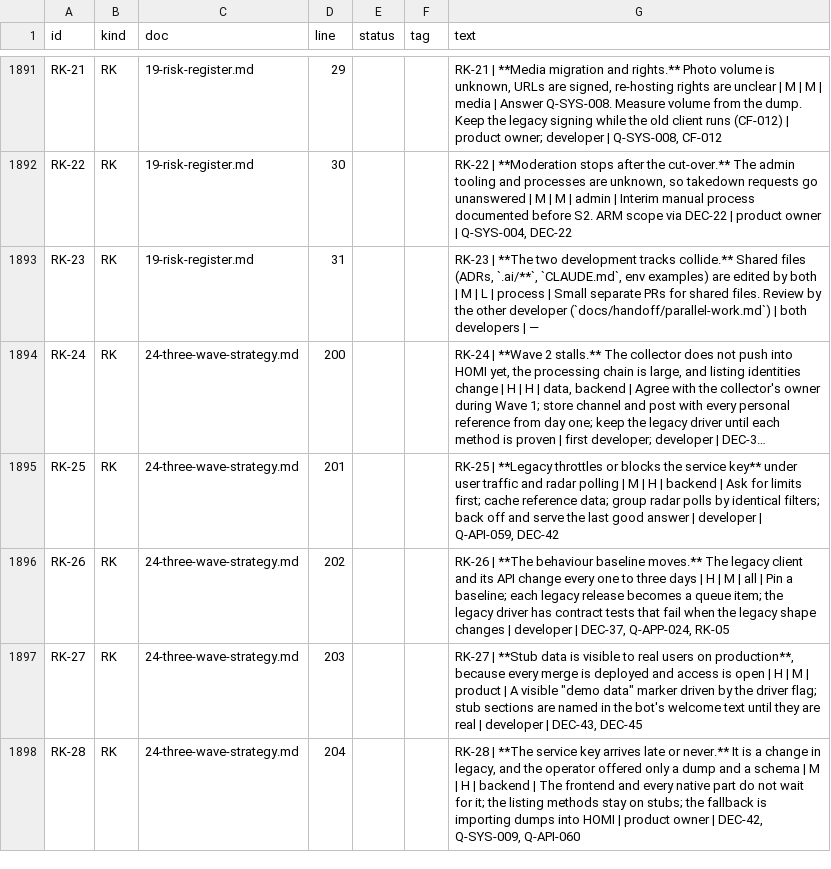
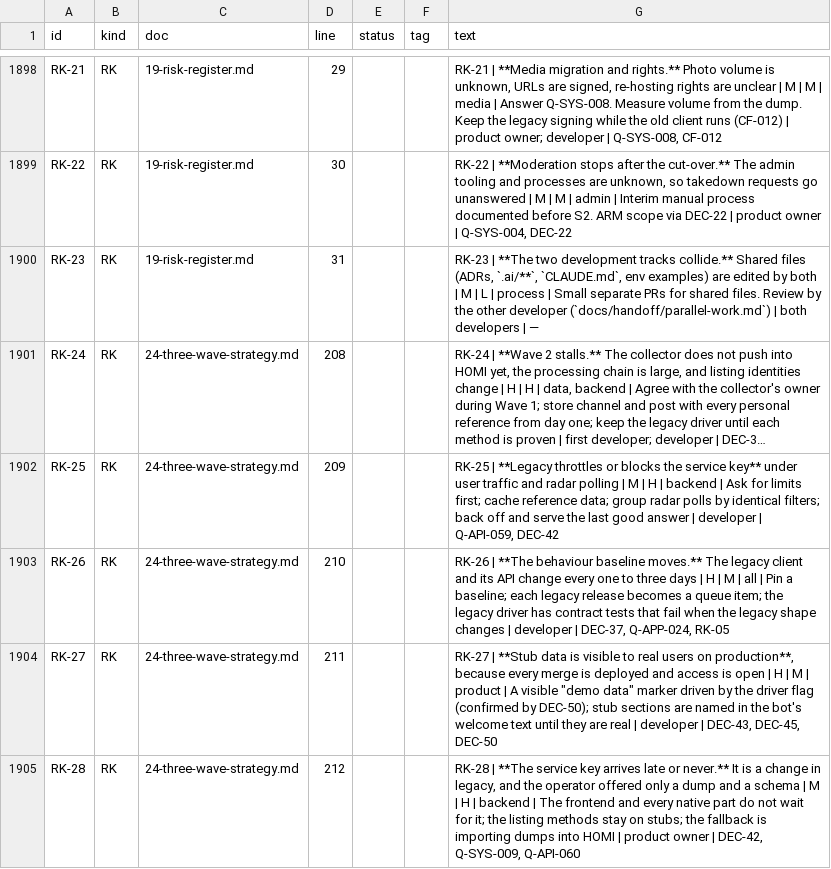
Before and after one commit to amediateam/homi, a CSV file: docs/migration/data/ids.csv, drawn as a sheet; only a part is shown, gaps mark what is left out; long unchanged cells end in …; addresses are those after the commit; the diff covers the shown part only; the diff names each change by its address in the sheet, - before the commit and + after, or states it on an @@ line.

```diff
--- a/docs/migration/data/ids.csv
+++ b/docs/migration/data/ids.csv
-D1901 (line): 200
+D1901 (line): 208
-D1902 (line): 201
+D1902 (line): 209
-D1903 (line): 202
+D1903 (line): 210
-D1904 (line): 203
+D1904 (line): 211
-G1904 (text): …the driver flag; stub sections are named in the bot's welcome text until they are real | developer | DEC-43, DEC-45
+G1904 (text): …the driver flag (confirmed by DEC-50); stub sections are named in the bot's welcome text until they are real | developer | DEC-43, DEC-45, DEC-50
-D1905 (line): 204
+D1905 (line): 212
```
Also changed, not shown: 7 added rows and 34 edited cells elsewhere in this file, 41 other files.
